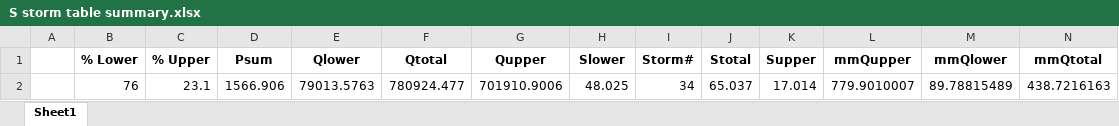
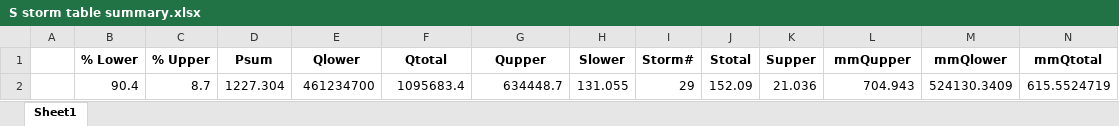
Before and after one commit to CaptainAL/Fagaalu-Sediment-Flux, an Excel workbook: Data/S storm table summary.xlsx, sheet Sheet1, drawn as a sheet; values as stored, in another font and other column widths than the file's, no borders; removed rows and columns are numbered as before the commit, all else as after; the diff names each change by its address in the sheet, - before the commit and + after, or states it on an @@ line.

Commit message:
updated the ALLStorms_ALLratings
Looks good!
Also added a subset feature in  the compileStorms so  you can get  pre-
and post-mitigation storms

```diff
--- a/Data/S storm table summary.xlsx (sheet Sheet1)
+++ b/Data/S storm table summary.xlsx (sheet Sheet1)
-row 2:  | 76 | 23.1 | 1566.906 | 79013.5763 | 780924.477 | 701910.9006 | 48.025 | 34 | 65.037 | 17.014 | 779.9010007 | 89.78815489 | 438.7216163
+row 2:  | 90.4 | 8.7 | 1227.304 | 461234700 | 1095683.4 | 634448.7 | 131.055 | 29 | 152.09 | 21.036 | 704.943 | 524130.3409 | 615.5524719
```
Also changed, not shown: Data/Q/StormIntervals/DAM_StormIntervals.xlsx, Data/Q/StormIntervals/LBJ_StormIntervals.xlsx, 4 other files.
